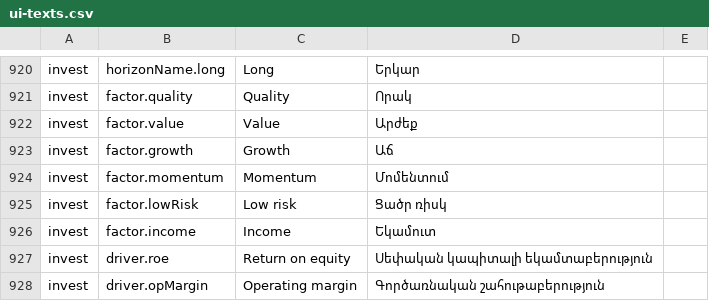
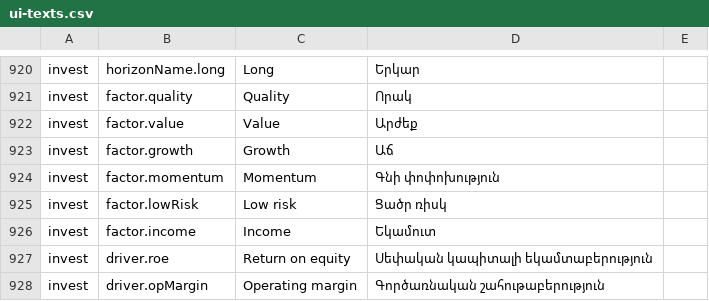
Before and after one commit to AnnaSargsyan111/Finance-app, a CSV file: research/armenian-review/ui-texts.csv, drawn as a sheet; only a part is shown, gaps mark what is left out.

```diff
--- a/research/armenian-review/ui-texts.csv
+++ b/research/armenian-review/ui-texts.csv
@@ -923,3 +923,3 @@
 "invest","factor.growth","Growth","Աճ",""
-"invest","factor.momentum","Momentum","Մոմենտում",""
+"invest","factor.momentum","Momentum","Գնի փոփոխություն",""
 "invest","factor.lowRisk","Low risk","Ցածր ռիսկ",""
```
Also changed, not shown: 1 other file.
